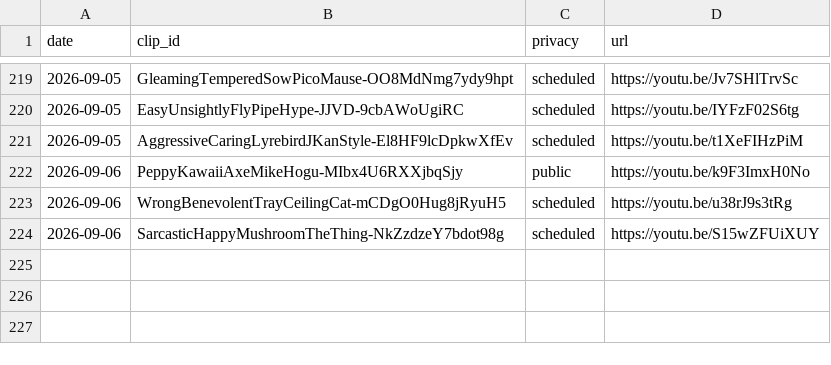
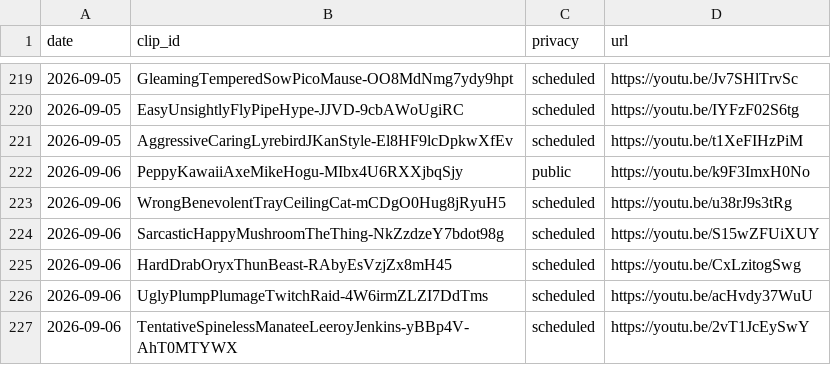
Before and after one commit to chat94534-oss/shorts-twitchclips, a CSV file: logs/history.csv, drawn as a sheet; only a part is shown, gaps mark what is left out.

```diff
--- a/logs/history.csv
+++ b/logs/history.csv
@@ -224 +224,4 @@ date,clip_id,privacy,url
 2026-09-06,SarcasticHappyMushroomTheThing-NkZzdzeY7bdot98g,scheduled,https://youtu.be/S15wZFUiXUY
+2026-09-06,HardDrabOryxThunBeast-RAbyEsVzjZx8mH45,scheduled,https://youtu.be/CxLzitogSwg
+2026-09-06,UglyPlumpPlumageTwitchRaid-4W6irmZLZI7DdTms,scheduled,https://youtu.be/acHvdy37WuU
+2026-09-06,TentativeSpinelessManateeLeeroyJenkins-yBBp4V-AhT0MTYWX,scheduled,https://youtu.be/2vT1JcEySwY
```
Also changed, not shown: 1 other file.
